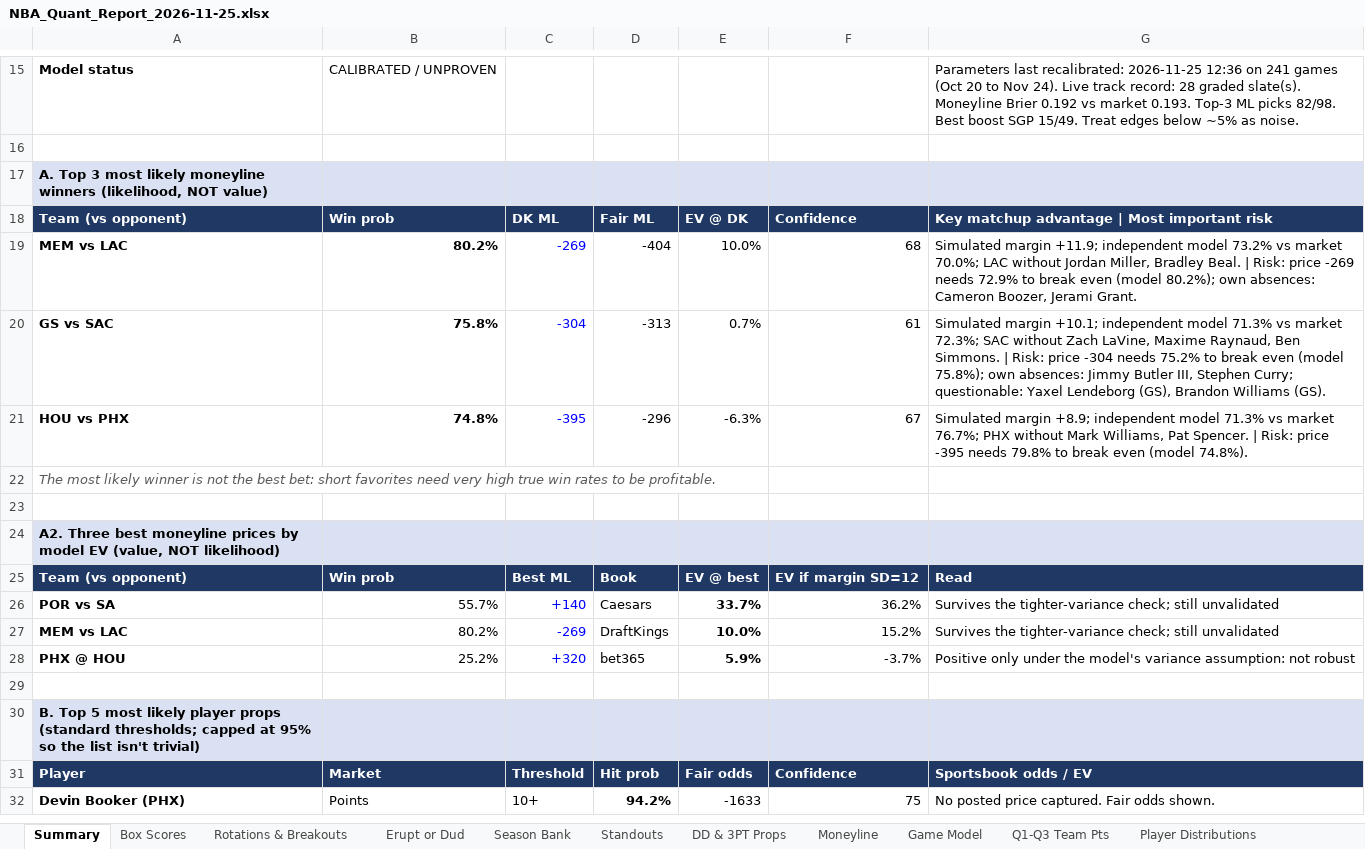
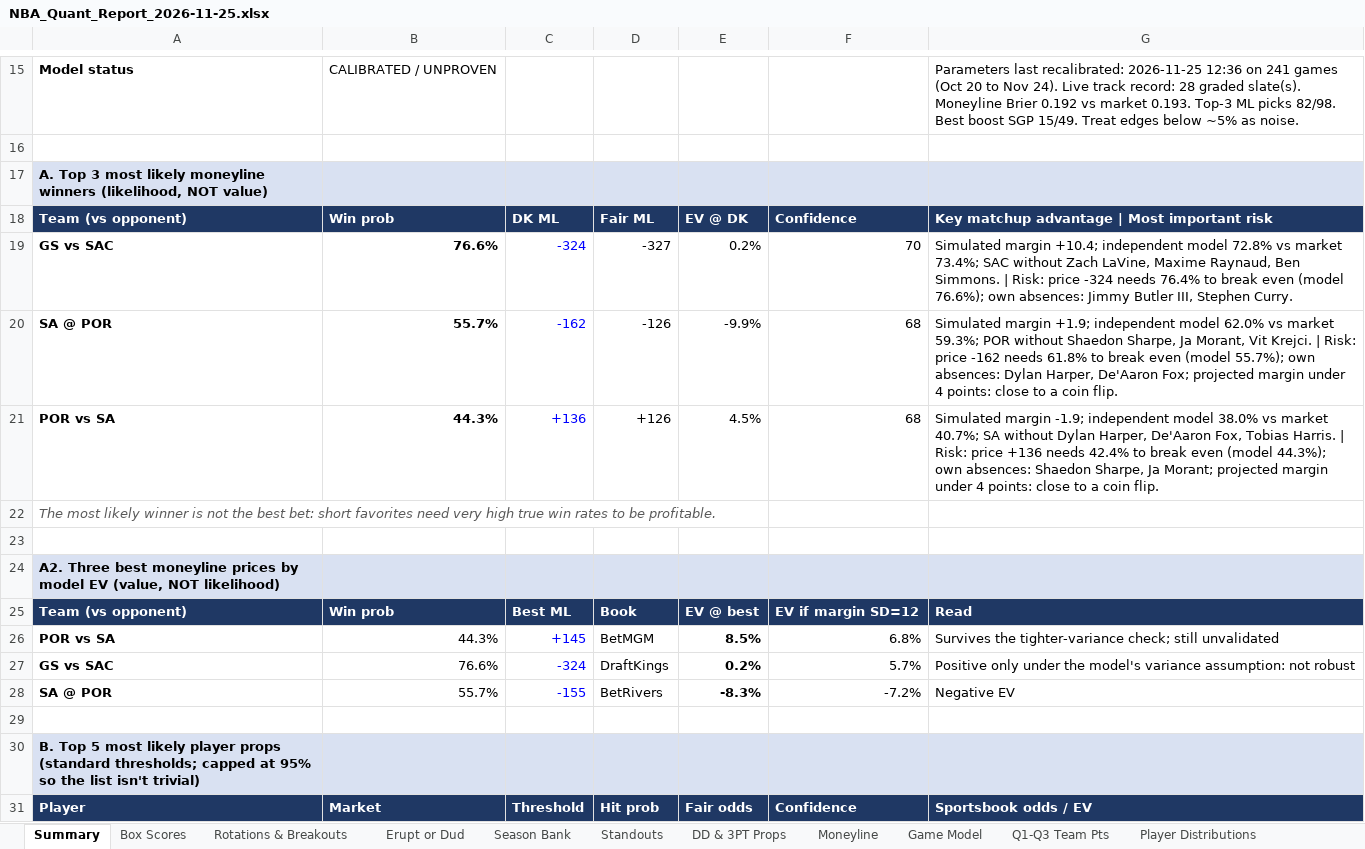
Before and after one commit to HeyShawtty/nba-quant-desk, an Excel workbook: reports/NBA_Quant_Report_2026-11-25.xlsx, sheet Summary, drawn as a sheet; only a part is shown, gaps mark what is left out; values as stored, in another font and other column widths than the file's, no borders; removed rows and columns are numbered as before the commit, all else as after; the diff covers the shown part only; the diff names each change by its address in the sheet, - before the commit and + after, or states it on an @@ line.

```diff
--- a/reports/NBA_Quant_Report_2026-11-25.xlsx (sheet Summary)
+++ b/reports/NBA_Quant_Report_2026-11-25.xlsx (sheet Summary)
-row 19: MEM vs LAC | 80.2% | -269 | -404 | 10.0% | 68 | Simulated margin +11.9; independent model 73.2% vs market 70.0%; LAC without Jordan Miller, Bradley Beal. | Risk: price -269 needs 72.9% to break even (model 80.2%); own absences: Cameron Boozer, Jerami Grant.
-row 20: GS vs SAC | 75.8% | -304 | -313 | 0.7% | 61 | Simulated margin +10.1; independent model 71.3% vs market 72.3%; SAC without Zach LaVine, Maxime Raynaud, Ben Simmons. | Risk: price -304 needs 75.2% to break even (model 75.8%); own absences: Jimmy Butler III, Stephen Curry; questionable: Yaxel Lendeborg (GS), Brandon Williams (GS).
-row 21: HOU vs PHX | 74.8% | -395 | -296 | -6.3% | 67 | Simulated margin +8.9; independent model 71.3% vs market 76.7%; PHX without Mark Williams, Pat Spencer. | Risk: price -395 needs 79.8% to break even (model 74.8%).
+row 19: GS vs SAC | 76.6% | -324 | -327 | 0.2% | 70 | Simulated margin +10.4; independent model 72.8% vs market 73.4%; SAC without Zach LaVine, Maxime Raynaud, Ben Simmons. | Risk: price -324 needs 76.4% to break even (model 76.6%); own absences: Jimmy Butler III, Stephen Curry.
+row 20: SA @ POR | 55.7% | -162 | -126 | -9.9% | 68 | Simulated margin +1.9; independent model 62.0% vs market 59.3%; POR without Shaedon Sharpe, Ja Morant, Vit Krejci. | Risk: price -162 needs 61.8% to break even (model 55.7%); own absences: Dylan Harper, De'Aaron Fox; projected margin under 4 points: close to a coin flip.
+row 21: POR vs SA | 44.3% | +136 | +126 | 4.5% | 68 | Simulated margin -1.9; independent model 38.0% vs market 40.7%; SA without Dylan Harper, De'Aaron Fox, Tobias Harris. | Risk: price +136 needs 42.4% to break even (model 44.3%); own absences: Shaedon Sharpe, Ja Morant; projected margin under 4 points: close to a coin flip.
-row 26: POR vs SA | 55.7% | +140 | Caesars | 33.7% | 36.2% | Survives the tighter-variance check; still unvalidated
-row 27: MEM vs LAC | 80.2% | -269 | DraftKings | 10.0% | 15.2% | Survives the tighter-variance check; still unvalidated
-row 28: PHX @ HOU | 25.2% | +320 | bet365 | 5.9% | -3.7% | Positive only under the model's variance assumption: not robust
+row 26: POR vs SA | 44.3% | +145 | BetMGM | 8.5% | 6.8% | Survives the tighter-variance check; still unvalidated
+row 27: GS vs SAC | 76.6% | -324 | DraftKings | 0.2% | 5.7% | Positive only under the model's variance assumption: not robust
+row 28: SA @ POR | 55.7% | -155 | BetRivers | -8.3% | -7.2% | Negative EV
-row 32: Devin Booker (PHX) | Points | 10+ | 94.2% | -1633 | 75 | No posted price captured. Fair odds shown.
```
Also changed, not shown: 18 added rows, 18 removed rows and 54 edited cells elsewhere in this sheet, sheet Player Distributions, sheet Player Thresholds, sheet Rotations & Breakouts, sheet Season Bank, sheet Minutes & Injuries, sheet Box Scores, 11 more sheets, formulas that keep their value, reports/Data_Bank_2026-27.xlsx, 8 other files.
